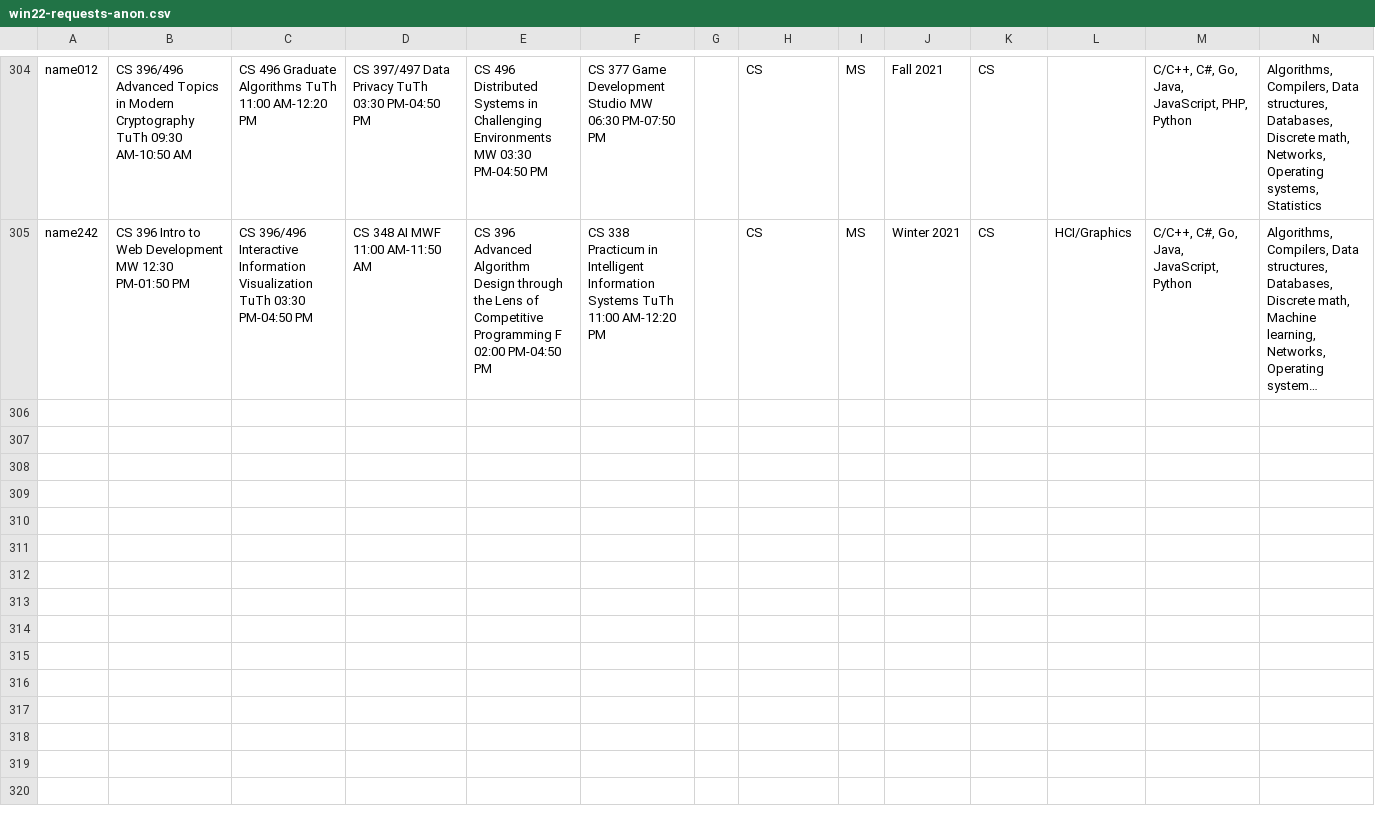
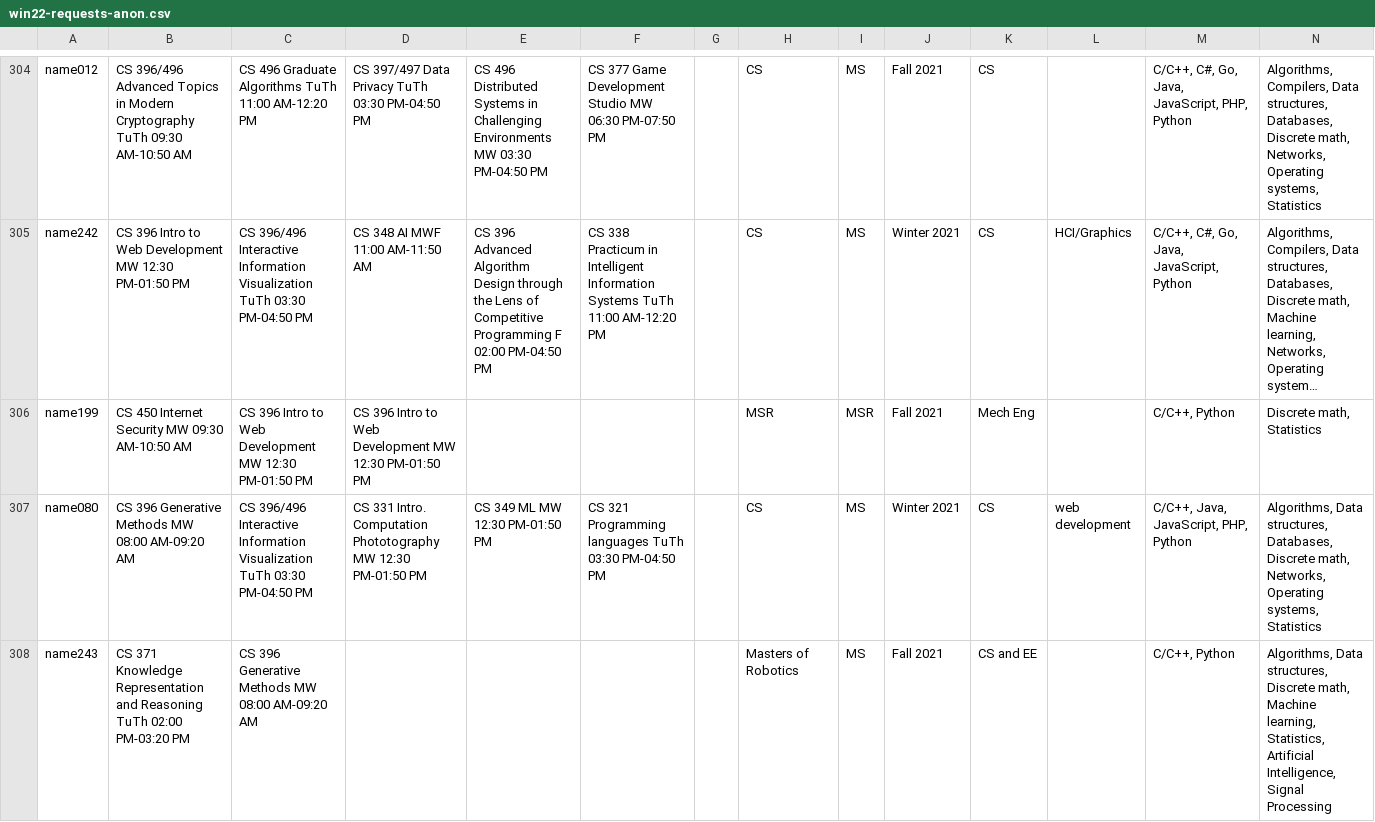
Before and after one commit to yiduoke/CS-499-Khuller, a CSV file: win22-requests-anon.csv, drawn as a sheet; only a part is shown, gaps mark what is left out; long unchanged cells end in …; the diff covers the shown part only; the diff names each change by its address in the sheet, - before the commit and + after, or states it on an @@ line.

```diff
--- a/win22-requests-anon.csv
+++ b/win22-requests-anon.csv
+row 306: name199 | CS 450 Internet Security MW 09:30 AM-10:50 AM | CS 396 Intro to Web Development MW 12:30 PM-01:50 PM | CS 396 Intro to Web Development MW 12:30 PM-01:50 PM |  |  |  | MSR | MSR | Fall 2021 | Mech Eng |  | C/C++, Python | Discrete math, Statistics
+row 307: name080 | CS 396 Generative Methods MW 08:00 AM-09:20 AM | CS 396/496 Interactive Information Visualization TuTh 03:30 PM-04:50 PM | CS 331 Intro. Computation Phototography MW 12:30 PM-01:50 PM | CS 349 ML MW 12:30 PM-01:50 PM | CS 321 Programming languages TuTh 03:30 PM-04:50 PM |  | CS | MS | Winter 2021 | CS | web development | C/C++, Java, JavaScript, PHP, Python | Algorithms, Data structures, Databases, Discrete math, Networks, Operating systems, Statistics
+row 308: name243 | CS 371 Knowledge Representation and Reasoning TuTh 02:00 PM-03:20 PM | CS 396 Generative Methods MW 08:00 AM-09:20 AM |  |  |  |  | Masters of Robotics | MS | Fall 2021 | CS and EE |  | C/C++, Python | Algorithms, Data structures, Discrete math, Machine learning, Statistics, Artificial Intelligence, Signal Processing
```
Also changed, not shown: 7 added rows elsewhere in this file, 1 other file.
